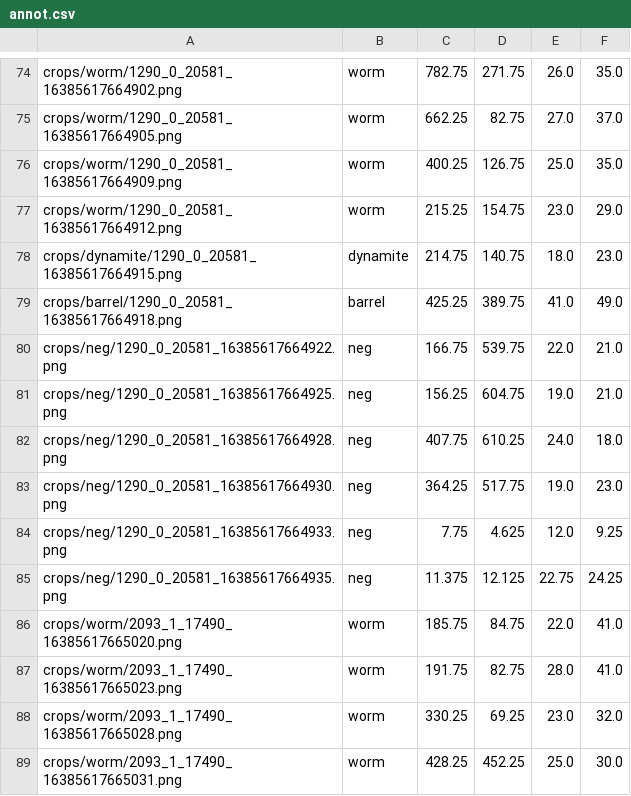
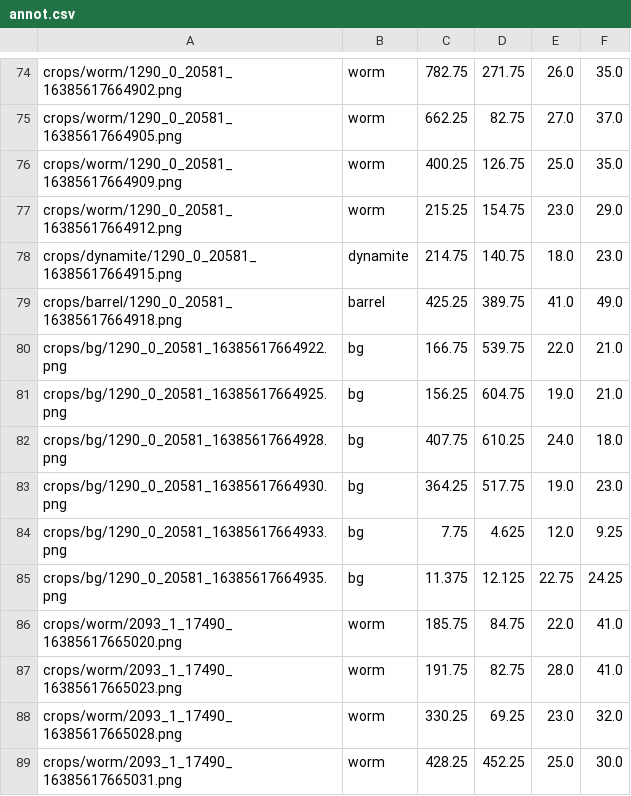
Before and after one commit to Zemke/waai, a CSV file: labelling/annot.csv, drawn as a sheet; only a part is shown, gaps mark what is left out.

```diff
--- a/labelling/annot.csv
+++ b/labelling/annot.csv
@@ -79,8 +79,8 @@ crops/dynamite/1290_0_20581_16385617664915.png,dynamite,214.75,140.75,18.0,23.0
 crops/barrel/1290_0_20581_16385617664918.png,barrel,425.25,389.75,41.0,49.0
-crops/neg/1290_0_20581_16385617664922.png,neg,166.75,539.75,22.0,21.0
-crops/neg/1290_0_20581_16385617664925.png,neg,156.25,604.75,19.0,21.0
-crops/neg/1290_0_20581_16385617664928.png,neg,407.75,610.25,24.0,18.0
-crops/neg/1290_0_20581_16385617664930.png,neg,364.25,517.75,19.0,23.0
-crops/neg/1290_0_20581_16385617664933.png,neg,7.75,4.625,12.0,9.25
-crops/neg/1290_0_20581_16385617664935.png,neg,11.375,12.125,22.75,24.25
+crops/bg/1290_0_20581_16385617664922.png,bg,166.75,539.75,22.0,21.0
+crops/bg/1290_0_20581_16385617664925.png,bg,156.25,604.75,19.0,21.0
+crops/bg/1290_0_20581_16385617664928.png,bg,407.75,610.25,24.0,18.0
+crops/bg/1290_0_20581_16385617664930.png,bg,364.25,517.75,19.0,23.0
+crops/bg/1290_0_20581_16385617664933.png,bg,7.75,4.625,12.0,9.25
+crops/bg/1290_0_20581_16385617664935.png,bg,11.375,12.125,22.75,24.25
 crops/worm/2093_1_17490_16385617665020.png,worm,185.75,84.75,22.0,41.0
```
Also changed, not shown: 6 other files.
